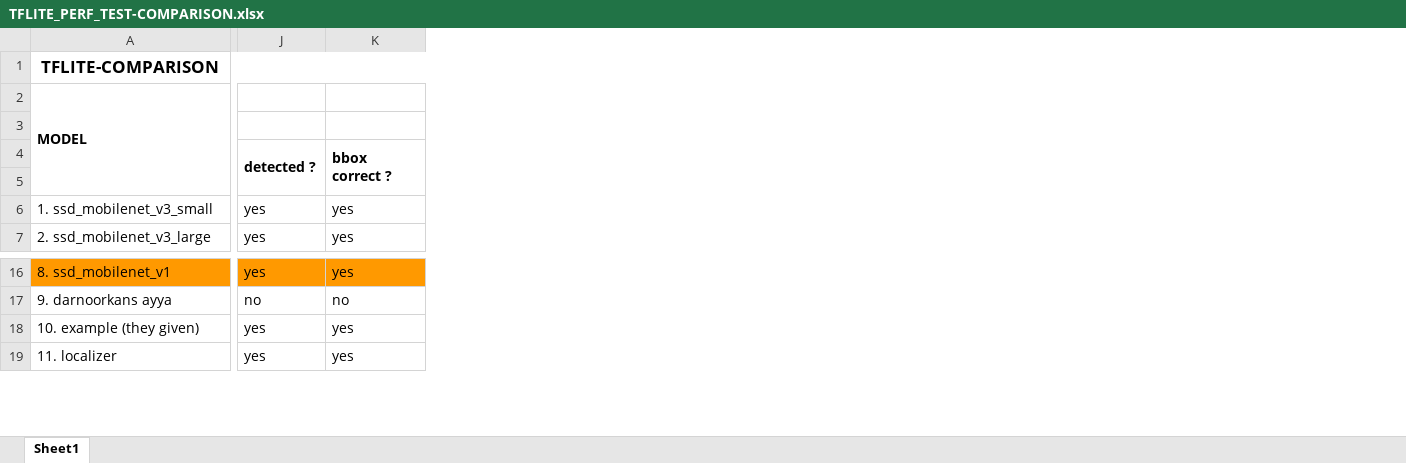
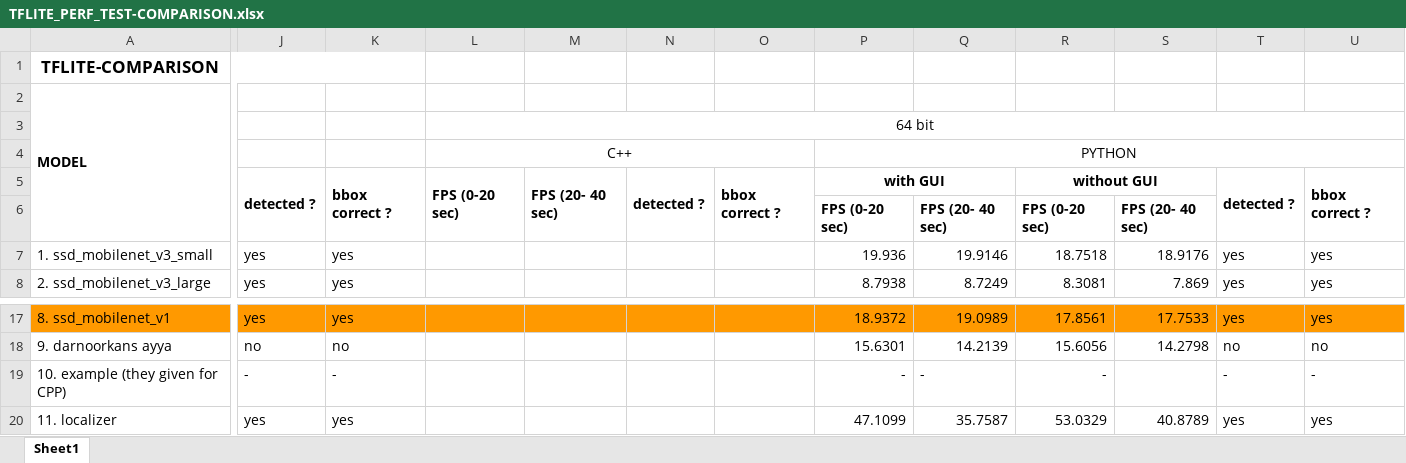
Before and after one commit to UnderlineFord/tflite-perf-tests, an Excel workbook: object_detection/TFLITE_PERF_TEST-COMPARISON.xlsx, sheet Sheet1, drawn as a sheet; only a part is shown, gaps mark what is left out; values as stored, in another font and other column widths than the file's, no borders; charts and pictures not drawn; addresses are those after the commit; rows hold the shown columns only; the diff names each change by its address in the sheet, - before the commit and + after, or states it on an @@ line.

Commit message:
comparison results are updated

```diff
--- a/object_detection/TFLITE_PERF_TEST-COMPARISON.xlsx (sheet Sheet1)
+++ b/object_detection/TFLITE_PERF_TEST-COMPARISON.xlsx (sheet Sheet1)
+column L, rows 4-5: C++ | FPS (0-20 sec)
+column M, row 5: FPS (20- 40 sec)
+column N, row 5: detected ?
+column O, row 5: bbox correct ?
+column P, rows 4-8: PYTHON | with GUI | FPS (0-20 sec) | 19.936 | 8.7938; rows 17-20: 18.9372 | 15.6301 | - | 47.1099
+column Q, rows 6-8: FPS (20- 40 sec) | 19.9146 | 8.7249; rows 17-20: 19.0989 | 14.2139 | - | 35.7587
+column R, rows 5-8: without GUI | FPS (0-20 sec) | 18.7518 | 8.3081; rows 17-20: 17.8561 | 15.6056 | - | 53.0329
+column S, rows 6-8: FPS (20- 40 sec) | 18.9176 | 7.869; rows 17-20: 17.7533 | 14.2798 |  | 40.8789
+column T, rows 5-8: detected ? |  | yes | yes; rows 17-20: yes | no | - | yes
+column U, rows 5-8: bbox correct ? |  | yes | yes; rows 17-20: yes | no | - | yes
+row 3:  |  |  | 64 bit
-A19: 10. example (they given)
+A19: 10. example (they given for CPP)
-J19: yes
+J19: -
-K19: yes
+K19: -
```
Also changed, not shown: charts or pictures, 1 other file.
